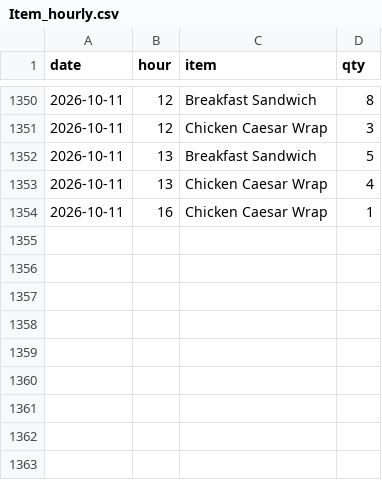
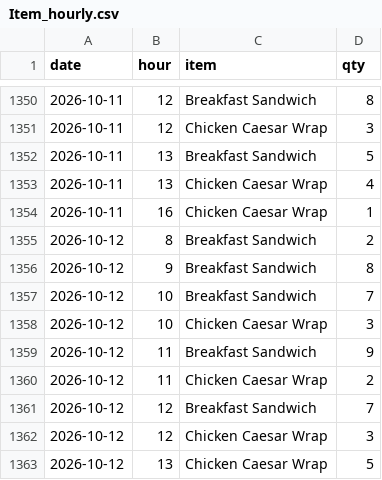
Before and after one commit to einsteinpark/knottedschedulingmodel, a CSV file: data/Item_hourly.csv, drawn as a sheet; only a part is shown, gaps mark what is left out.

```diff
--- a/data/Item_hourly.csv
+++ b/data/Item_hourly.csv
@@ -1354 +1354,10 @@ date,hour,item,qty
 2026-10-11,16,Chicken Caesar Wrap,1
+2026-10-12,8,Breakfast Sandwich,2
+2026-10-12,9,Breakfast Sandwich,8
+2026-10-12,10,Breakfast Sandwich,7
+2026-10-12,10,Chicken Caesar Wrap,3
+2026-10-12,11,Breakfast Sandwich,9
+2026-10-12,11,Chicken Caesar Wrap,2
+2026-10-12,12,Breakfast Sandwich,7
+2026-10-12,12,Chicken Caesar Wrap,3
+2026-10-12,13,Chicken Caesar Wrap,5
```
Also changed, not shown: data/Sales_by_day.csv, data/actuals.csv, 6 other files.
